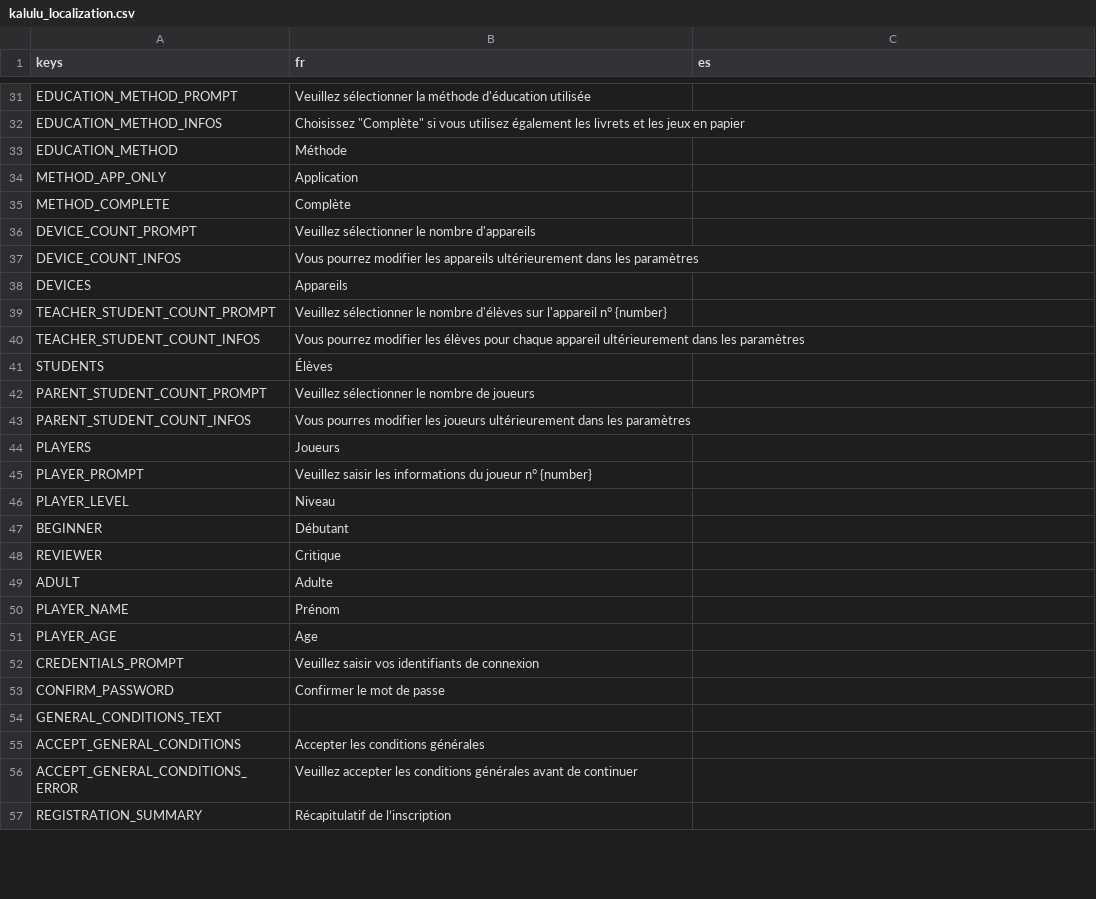
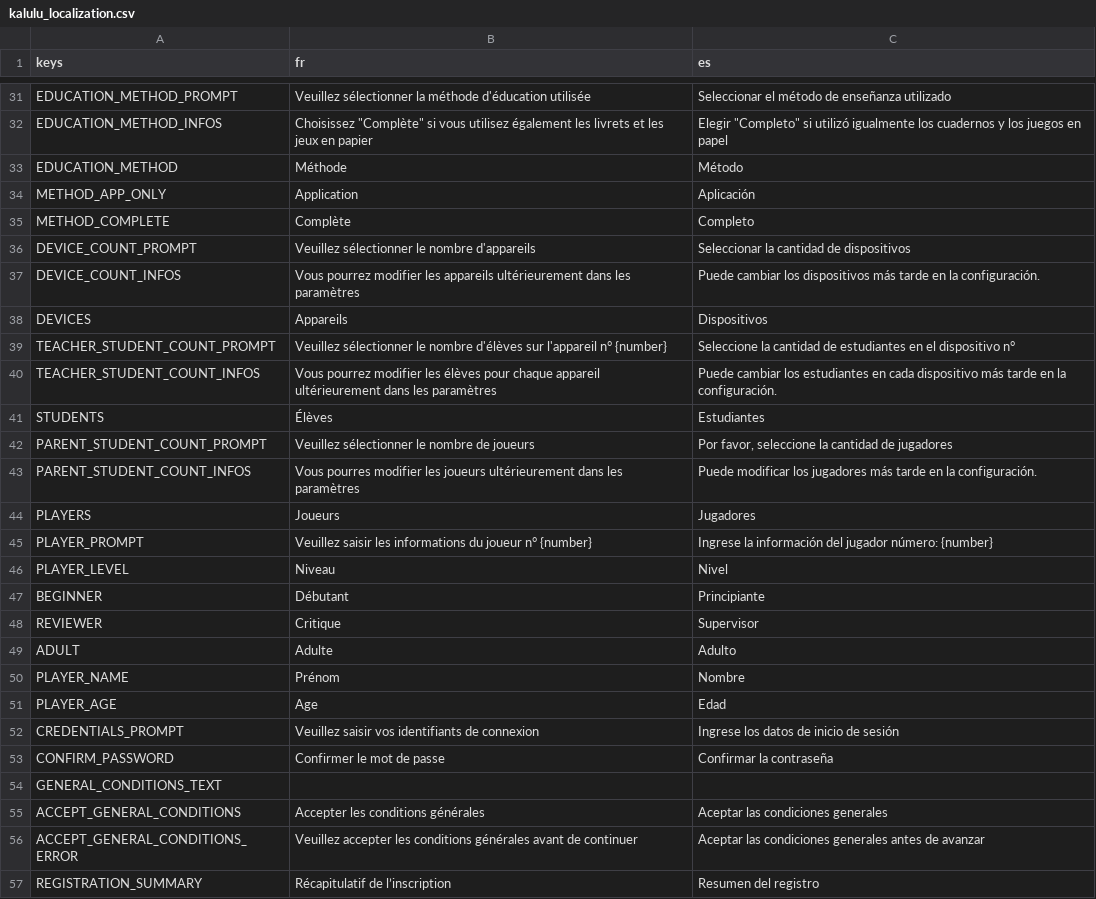
Before and after one commit to Excello-Recherche-Education/Kalulu, a CSV file: kalulu_localization.csv, drawn as a sheet; only a part is shown, gaps mark what is left out; the diff covers the shown part only; the diff names each change by its address in the sheet, - before the commit and + after, or states it on an @@ line.

```diff
--- a/kalulu_localization.csv
+++ b/kalulu_localization.csv
-C31 (es): (empty)
+C31 (es): Seleccionar el método de enseñanza utilizado
-C32 (es): (empty)
+C32 (es): Elegir "Completo" si utilizó igualmente los cuadernos y los juegos en papel
-C33 (es): (empty)
+C33 (es): Método
-C34 (es): (empty)
+C34 (es): Aplicación
-C35 (es): (empty)
+C35 (es): Completo
-C36 (es): (empty)
+C36 (es): Seleccionar la cantidad de dispositivos
-C37 (es): (empty)
+C37 (es): Puede cambiar los dispositivos más tarde en la configuración.
-C38 (es): (empty)
+C38 (es): Dispositivos
-C39 (es): (empty)
+C39 (es): Seleccione la cantidad de estudiantes en el dispositivo n°
-C40 (es): (empty)
+C40 (es): Puede cambiar los estudiantes en cada dispositivo más tarde en la configuración.
-C41 (es): (empty)
+C41 (es): Estudiantes
-C42 (es): (empty)
+C42 (es): Por favor, seleccione la cantidad de jugadores
-C43 (es): (empty)
+C43 (es): Puede modificar los jugadores más tarde en la configuración.
-C44 (es): (empty)
+C44 (es): Jugadores
-C45 (es): (empty)
+C45 (es): Ingrese la información del jugador número: {number}
-C46 (es): (empty)
+C46 (es): Nivel
-C47 (es): (empty)
+C47 (es): Principiante
-C48 (es): (empty)
+C48 (es): Supervisor
-C49 (es): (empty)
+C49 (es): Adulto
-C50 (es): (empty)
+C50 (es): Nombre
-C51 (es): (empty)
+C51 (es): Edad
-C52 (es): (empty)
+C52 (es): Ingrese los datos de inicio de sesión
-C53 (es): (empty)
+C53 (es): Confirmar la contraseña
-C55 (es): (empty)
+C55 (es): Aceptar las condiciones generales
-C56 (es): (empty)
+C56 (es): Aceptar las condiciones generales antes de avanzar
-C57 (es): (empty)
+C57 (es): Resumen del registro
```
Also changed, not shown: 40 edited cells elsewhere in this file, 8 other files.
